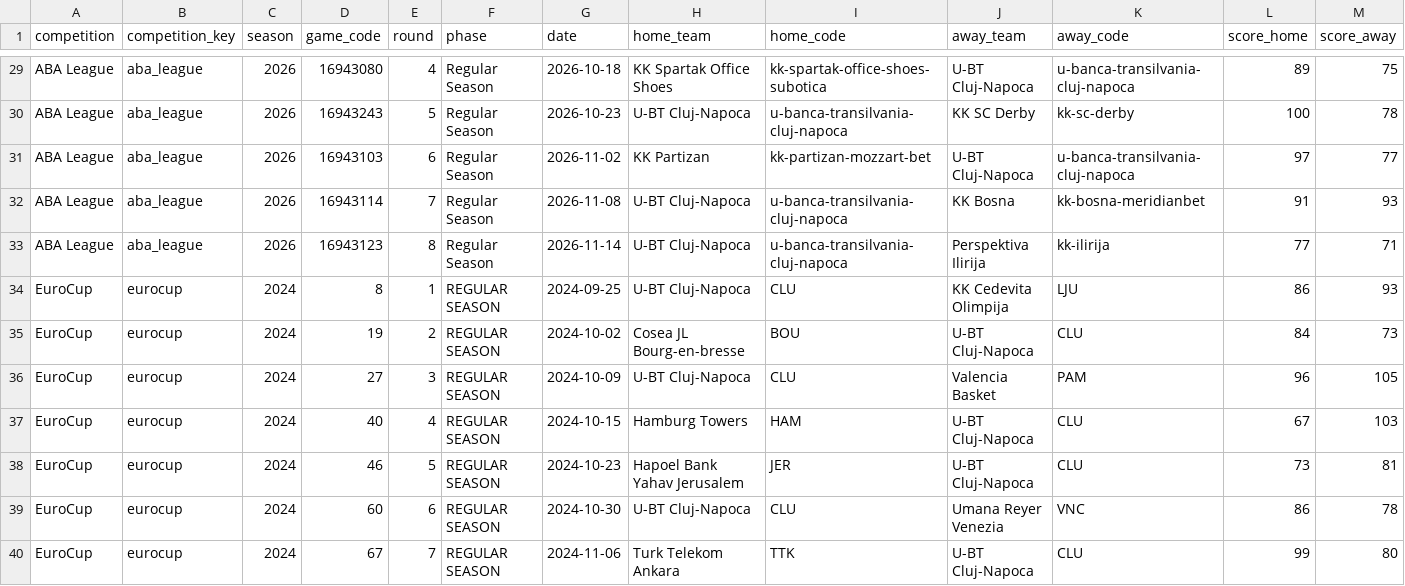
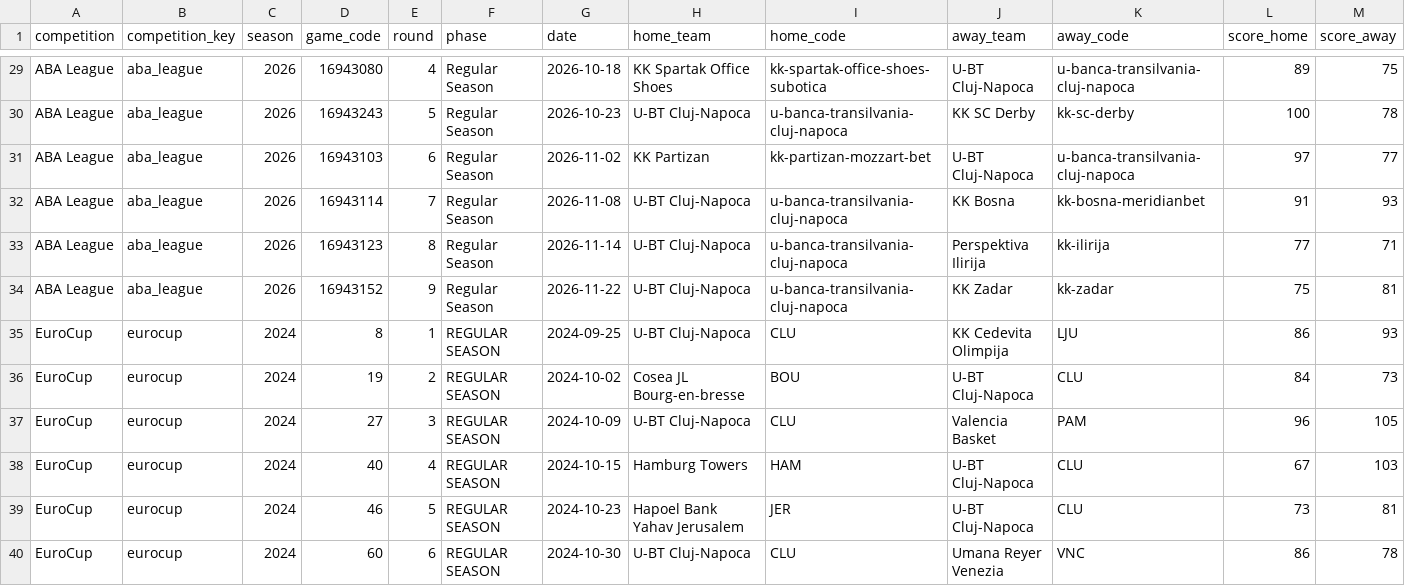
Before and after one commit to n-codder/ubt-dashboard, a CSV file: data/processed/games_normalized.csv, drawn as a sheet; only a part is shown, gaps mark what is left out; the shorter side is filled out with more unchanged rows; rows hold the shown columns only; the diff names each change by its address in the sheet, - before the commit and + after, or states it on an @@ line.

```diff
--- a/data/processed/games_normalized.csv
+++ b/data/processed/games_normalized.csv
+row 34: ABA League | aba_league | 2026 | 16943152 | 9 | Regular Season | 2026-11-22 | U-BT Cluj-Napoca | u-banca-transilvania-cluj-napoca | KK Zadar | kk-zadar | 75 | 81
```
Also changed, not shown: data/processed/game_stats.csv, data/processed/games.csv, 8 other files.
